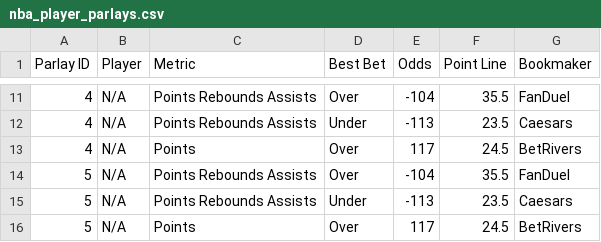
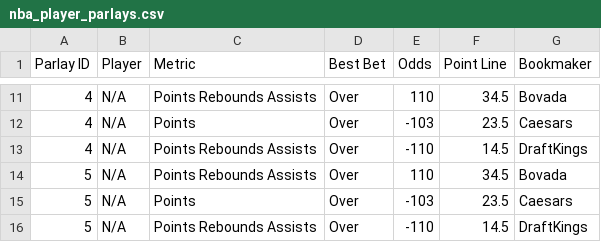
Before and after one commit to ajayiagbebaku/ProjectionDashboard, a CSV file: nba_player_parlays.csv, drawn as a sheet; only a part is shown, gaps mark what is left out; the diff covers the shown part only.

```diff
--- a/nba_player_parlays.csv
+++ b/nba_player_parlays.csv
@@ -11,6 +11,6 @@ Parlay ID,Player,Metric,Best Bet,Odds,Point Line,Bookmaker
-4,N/A,Points Rebounds Assists,Over,-104,35.5,FanDuel
-4,N/A,Points Rebounds Assists,Under,-113,23.5,Caesars
-4,N/A,Points,Over,117,24.5,BetRivers
-5,N/A,Points Rebounds Assists,Over,-104,35.5,FanDuel
-5,N/A,Points Rebounds Assists,Under,-113,23.5,Caesars
-5,N/A,Points,Over,117,24.5,BetRivers
+4,N/A,Points Rebounds Assists,Over,110,34.5,Bovada
+4,N/A,Points,Over,-103,23.5,Caesars
+4,N/A,Points Rebounds Assists,Over,-110,14.5,DraftKings
+5,N/A,Points Rebounds Assists,Over,110,34.5,Bovada
+5,N/A,Points,Over,-103,23.5,Caesars
+5,N/A,Points Rebounds Assists,Over,-110,14.5,DraftKings
```
Also changed, not shown: 30 edited cells elsewhere in this file, 1 other file.
